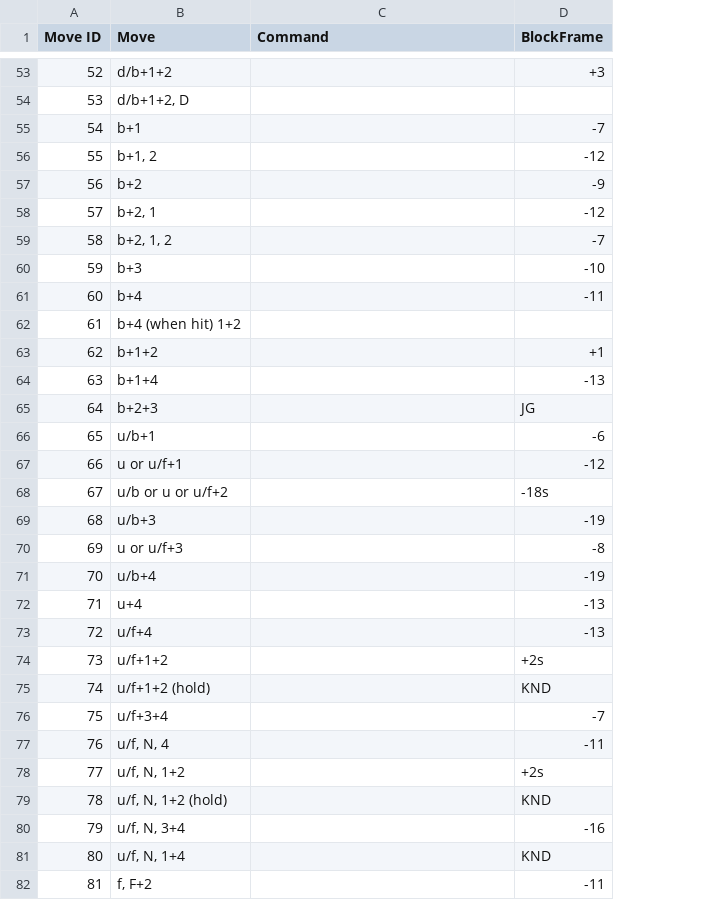
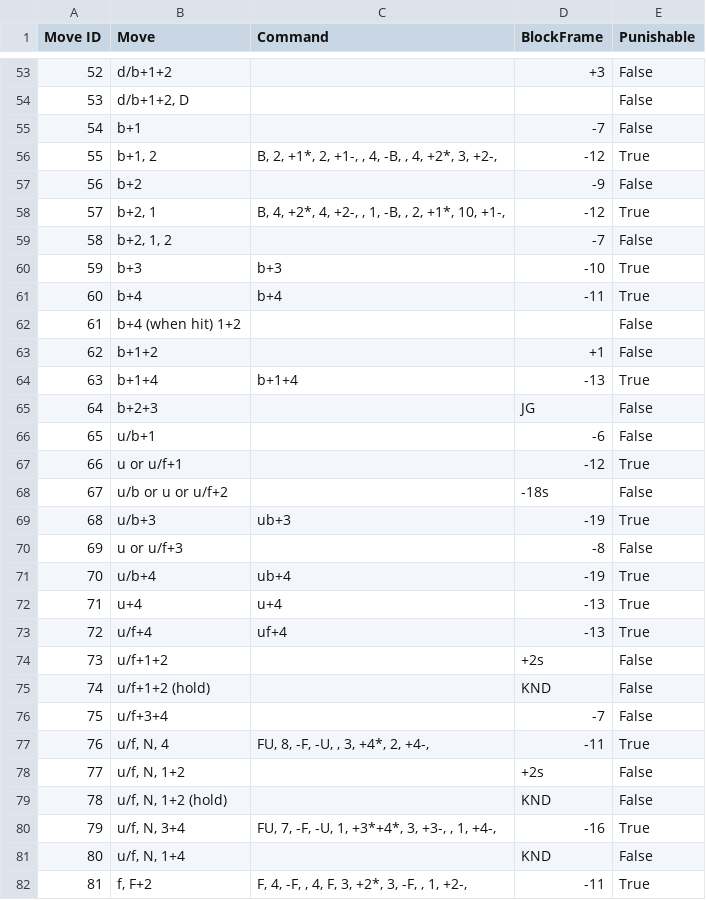
Before and after one commit to compsyguy/TekkenBot, a CSV file: TekkenData/Movelists/csv/Armor King.csv, drawn as a sheet; only a part is shown, gaps mark what is left out; the diff covers the shown part only; the diff names each change by its address in the sheet, - before the commit and + after, or states it on an @@ line.

Commit message:
added Armor Kings punishable moves

```diff
--- a/TekkenData/Movelists/csv/Armor King.csv
+++ b/TekkenData/Movelists/csv/Armor King.csv
+column E (Punishable), rows 53-82: False | False | False | True | False | True | False | True | True | False | False | True | False | False | True | False | True | False | True | True | True | False | False | False | True | False | False | True | False | True
-C56 (Command): (empty)
+C56 (Command): B, 2, +1*, 2, +1-, , 4, -B, , 4, +2*, 3, +2-,
-C58 (Command): (empty)
+C58 (Command): B, 4, +2*, 4, +2-, , 1, -B, , 2, +1*, 10, +1-,
-C60 (Command): (empty)
+C60 (Command): b+3
-C61 (Command): (empty)
+C61 (Command): b+4
-C64 (Command): (empty)
+C64 (Command): b+1+4
-C69 (Command): (empty)
+C69 (Command): ub+3
-C71 (Command): (empty)
+C71 (Command): ub+4
-C72 (Command): (empty)
+C72 (Command): u+4
-C73 (Command): (empty)
+C73 (Command): uf+4
-C77 (Command): (empty)
+C77 (Command): FU, 8, -F, -U, , 3, +4*, 2, +4-,
-C80 (Command): (empty)
+C80 (Command): FU, 7, -F, -U, 1, +3*+4*, 3, +3-, , 1, +4-,
-C82 (Command): (empty)
+C82 (Command): F, 4, -F, , 4, F, 3, +2*, 3, -F, , 1, +2-,
```
Also changed, not shown: 31 edited cells elsewhere in this file, 3 other files.
